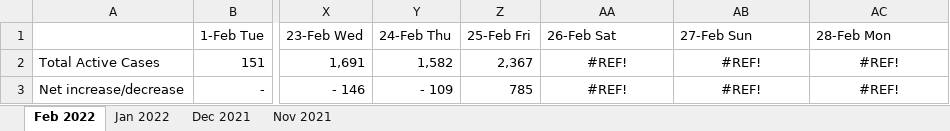
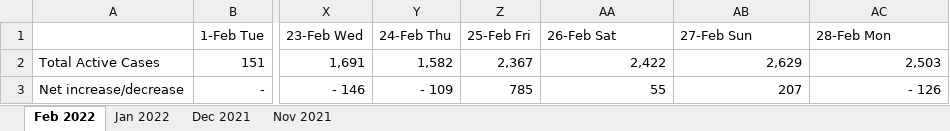
Before and after one commit to steveteoh/steveteoh.github.io, an Excel workbook: data/perlis/2022_daily_perlis.xlsx, sheet Feb 2022, drawn as a sheet; only a part is shown, gaps mark what is left out; values as stored, in another font and other column widths than the file's, no borders; charts and pictures and conditional formats not drawn; the diff names each change by its address in the sheet, - before the commit and + after, or states it on an @@ line.

```diff
--- a/data/perlis/2022_daily_perlis.xlsx (sheet Feb 2022)
+++ b/data/perlis/2022_daily_perlis.xlsx (sheet Feb 2022)
-AA2 (26-Feb Sat): #REF!
+AA2 (26-Feb Sat): 2,422
-AA2:AC3 alignment: center
+AA2:AC3 alignment: right
-AB2 (27-Feb Sun): #REF!
+AB2 (27-Feb Sun): 2,629
-AC2 (28-Feb Mon): #REF!
+AC2 (28-Feb Mon): 2,503
-AA3 (26-Feb Sat): #REF!
+AA3 (26-Feb Sat): 55
-AB3 (27-Feb Sun): #REF!
+AB3 (27-Feb Sun): 207
-AC3 (28-Feb Mon): #REF!
+AC3 (28-Feb Mon): - 126
```
Also changed, not shown: charts or pictures, data/2022_daily_Malaysia.xlsx, data/melaka/2022_daily_melaka.xlsx, 37 other files.
